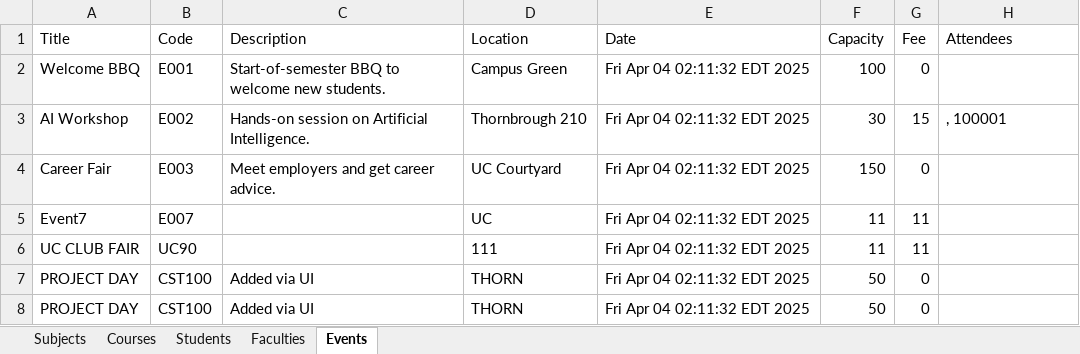
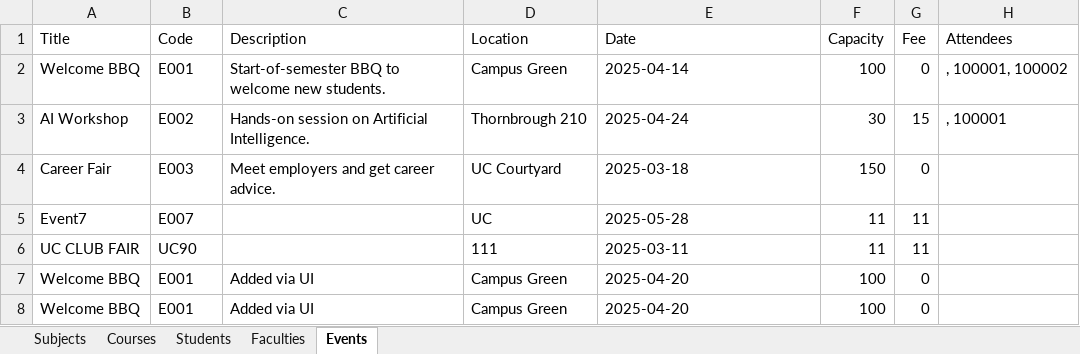
Before and after one commit to huzaifa1106/UniversityManagementSystem, an Excel workbook: src/UMS_Data.xlsx, sheet Events, drawn as a sheet; values as stored, in another font and other column widths than the file's, no borders; removed rows and columns are numbered as before the commit, all else as after; the diff names each change by its address in the sheet, - before the commit and + after, or states it on an @@ line.

```diff
--- a/src/UMS_Data.xlsx (sheet Events)
+++ b/src/UMS_Data.xlsx (sheet Events)
-E2 (Date): Fri Apr 04 02:11:32 EDT 2025
+E2 (Date): 2025-04-14
-H2 (Attendees): (empty)
+H2 (Attendees): , 100001, 100002
-E3 (Date): Fri Apr 04 02:11:32 EDT 2025
+E3 (Date): 2025-04-24
-E4 (Date): Fri Apr 04 02:11:32 EDT 2025
+E4 (Date): 2025-03-18
-E5 (Date): Fri Apr 04 02:11:32 EDT 2025
+E5 (Date): 2025-05-28
-E6 (Date): Fri Apr 04 02:11:32 EDT 2025
+E6 (Date): 2025-03-11
-row 7: PROJECT DAY | CST100 | Added via UI | THORN | Fri Apr 04 02:11:32 EDT 2025 | 50 | 0
-row 8: PROJECT DAY | CST100 | Added via UI | THORN | Fri Apr 04 02:11:32 EDT 2025 | 50 | 0
+row 7: Welcome BBQ | E001 | Added via UI | Campus Green | 2025-04-20 | 100 | 0
+row 8: Welcome BBQ | E001 | Added via UI | Campus Green | 2025-04-20 | 100 | 0
```
Also changed, not shown: sheet Students, sheet Courses, sheet Subjects, sheet Faculties, 2 other files.
